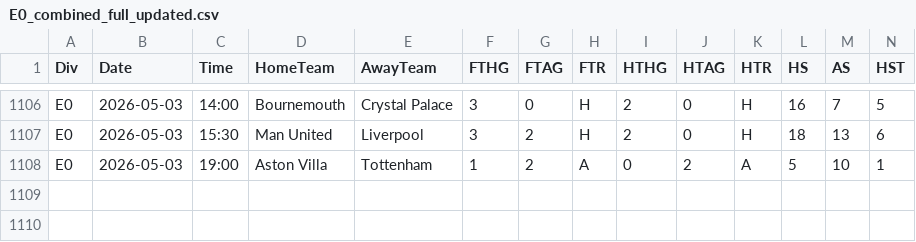
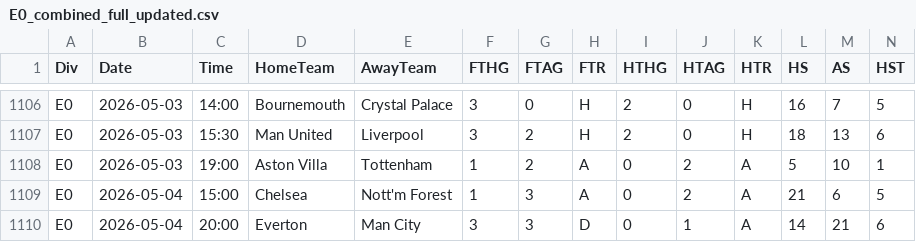
Before and after one commit to Daifyyy/Poisson, a CSV file: data/E0_combined_full_updated.csv, drawn as a sheet; only a part is shown, gaps mark what is left out; rows hold the shown columns only; the diff names each change by its address in the sheet, - before the commit and + after, or states it on an @@ line.

```diff
--- a/data/E0_combined_full_updated.csv
+++ b/data/E0_combined_full_updated.csv
+row 1109: E0 | 2026-05-04 | 15:00 | Chelsea | Nott'm Forest | 1 | 3 | A | 0 | 2 | A | 21 | 6 | 5
+row 1110: E0 | 2026-05-04 | 20:00 | Everton | Man City | 3 | 3 | D | 0 | 1 | A | 14 | 21 | 6
```
Also changed, not shown: data/I1_combined_full_updated.csv, data/P1_combined_full_updated.csv, 1 other file.
